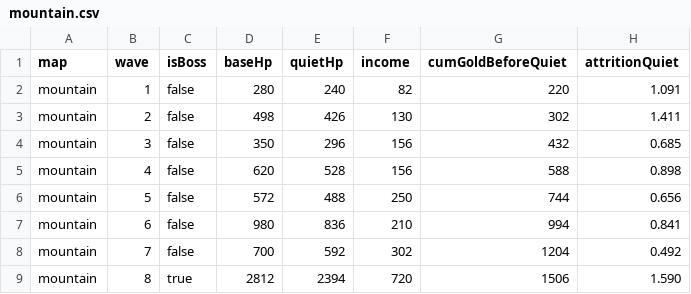
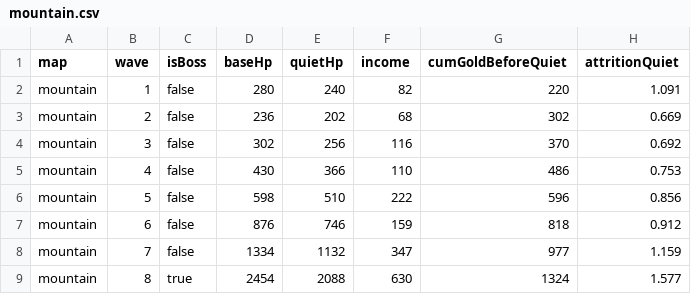
Before and after one commit to c-house/Chases-House, a CSV file: games/castle-tower-defense/tools/curves/mountain.csv, drawn as a sheet.

```diff
--- a/games/castle-tower-defense/tools/curves/mountain.csv
+++ b/games/castle-tower-defense/tools/curves/mountain.csv
@@ -2,8 +2,8 @@ map,wave,isBoss,baseHp,quietHp,income,cumGoldBeforeQuiet,attritionQuiet
 mountain,1,false,280,240,82,220,1.091
-mountain,2,false,498,426,130,302,1.411
-mountain,3,false,350,296,156,432,0.685
-mountain,4,false,620,528,156,588,0.898
-mountain,5,false,572,488,250,744,0.656
-mountain,6,false,980,836,210,994,0.841
-mountain,7,false,700,592,302,1204,0.492
-mountain,8,true,2812,2394,720,1506,1.590
+mountain,2,false,236,202,68,302,0.669
+mountain,3,false,302,256,116,370,0.692
+mountain,4,false,430,366,110,486,0.753
+mountain,5,false,598,510,222,596,0.856
+mountain,6,false,876,746,159,818,0.912
+mountain,7,false,1334,1132,347,977,1.159
+mountain,8,true,2454,2088,630,1324,1.577
```
Also changed, not shown: games/castle-tower-defense/tools/curves/forest.csv, games/castle-tower-defense/tools/curves/plains.csv, 5 other files.
